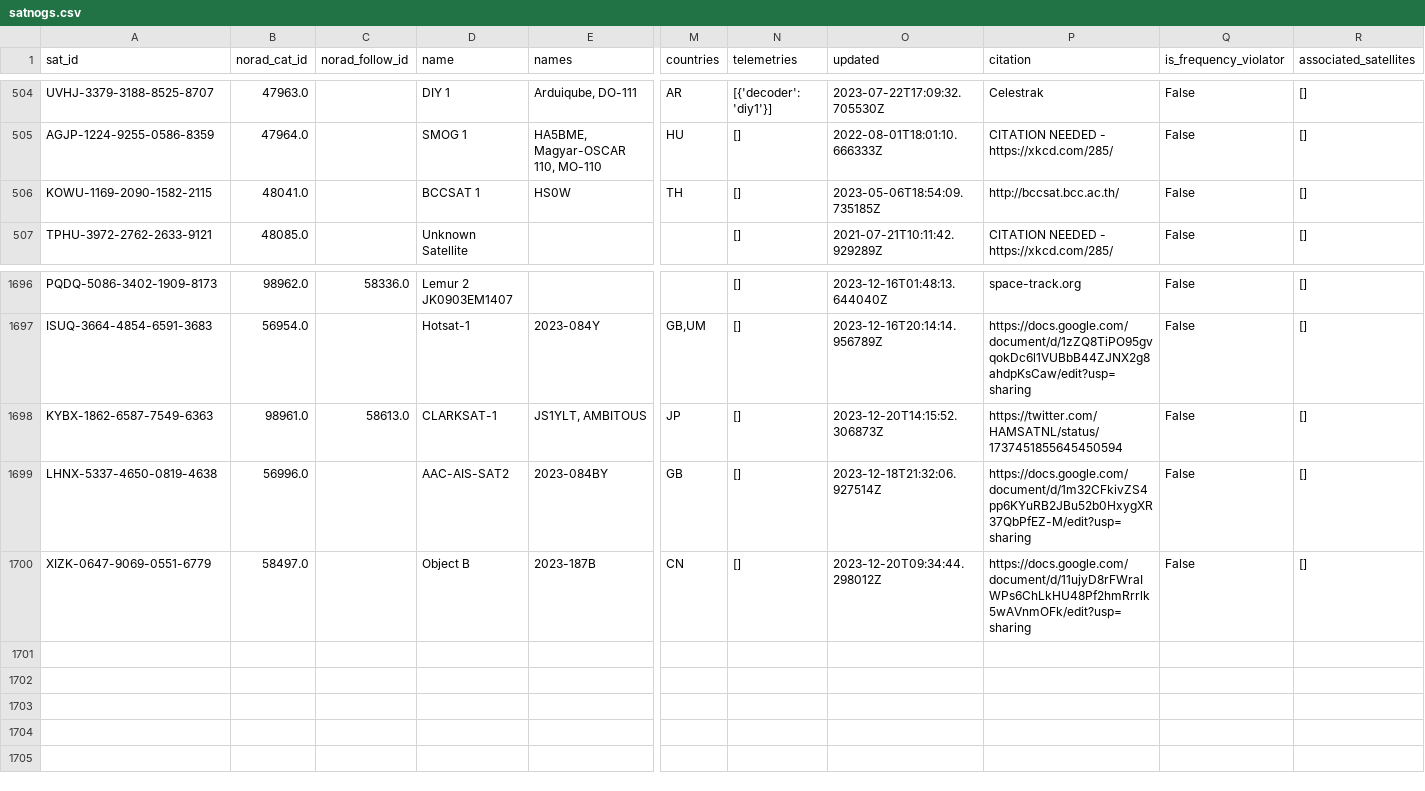
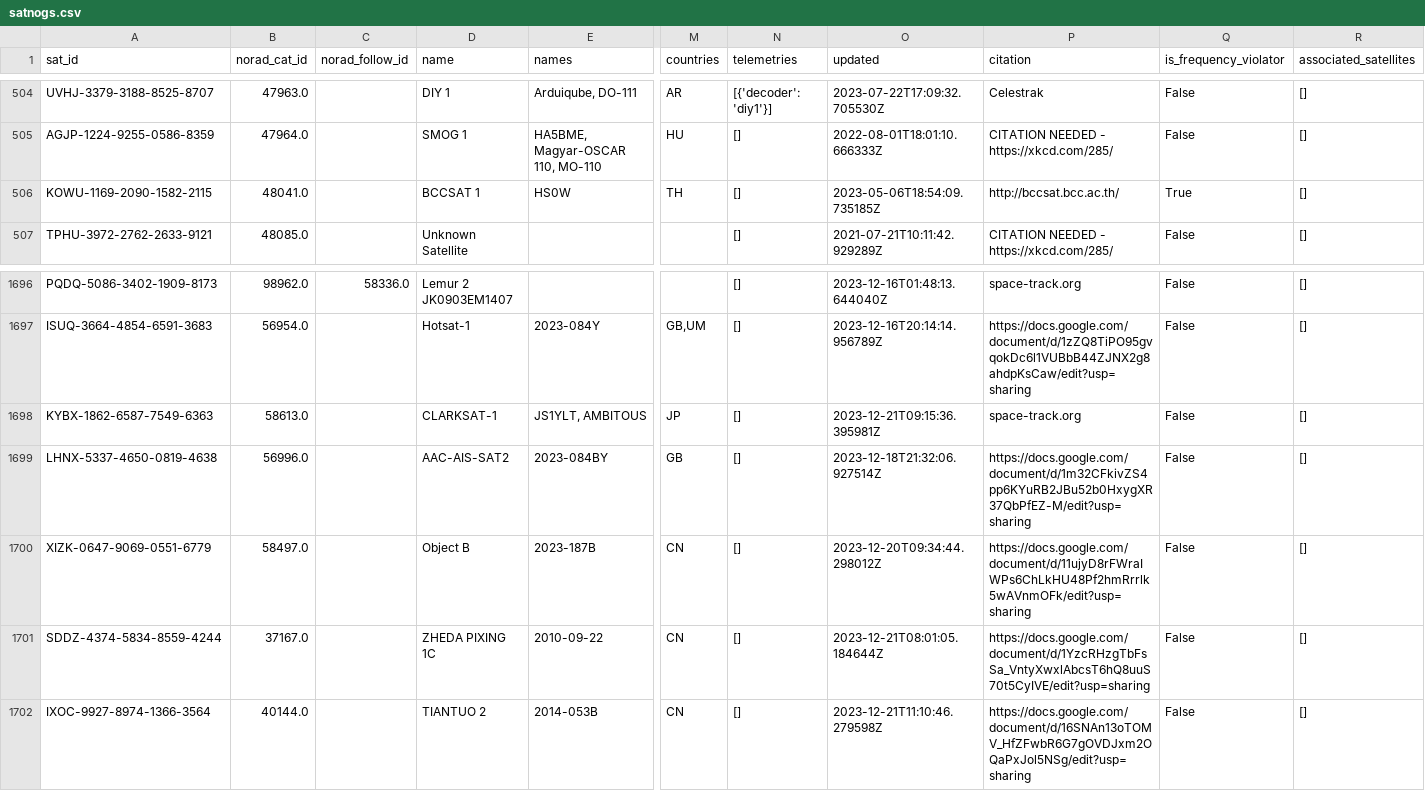
Before and after one commit to maruko8k/amateur-satellite-database, a CSV file: data/satnogs.csv, drawn as a sheet; only a part is shown, gaps mark what is left out; rows hold the shown columns only; the diff names each change by its address in the sheet, - before the commit and + after, or states it on an @@ line.

```diff
--- a/data/satnogs.csv
+++ b/data/satnogs.csv
-Q506 (is_frequency_violator): False
+Q506 (is_frequency_violator): True
-B1698 (norad_cat_id): 98961.0
+B1698 (norad_cat_id): 58613.0
-C1698 (norad_follow_id): 58613.0
+C1698 (norad_follow_id): (empty)
-O1698 (updated): 2023-12-20T14:15:52.306873Z
+O1698 (updated): 2023-12-21T09:15:36.395981Z
-P1698 (citation): https://twitter.com/HAMSATNL/status/1737451855645450594
+P1698 (citation): space-track.org
+row 1701: SDDZ-4374-5834-8559-4244 | 37167.0 |  | ZHEDA PIXING 1C | 2010-09-22 | CN | [] | 2023-12-21T08:01:05.184644Z | https://docs.google.com/document/d/1YzcRHzgTbFsSa_VntyXwxlAbcsT6hQ8uuS70t5CyIVE/edit?usp=sharing | False | []
+row 1702: IXOC-9927-8974-1366-3564 | 40144.0 |  | TIANTUO 2 | 2014-053B | CN | [] | 2023-12-21T11:10:46.279598Z | https://docs.google.com/document/d/16SNAn13oTOMV_HfZFwbR6G7gOVDJxm2OQaPxJol5NSg/edit?usp=sharing | False | []
```
Also changed, not shown: data/amsat-active-frequencies.csv, data/amsat-all-frequencies.csv, 3 other files.
